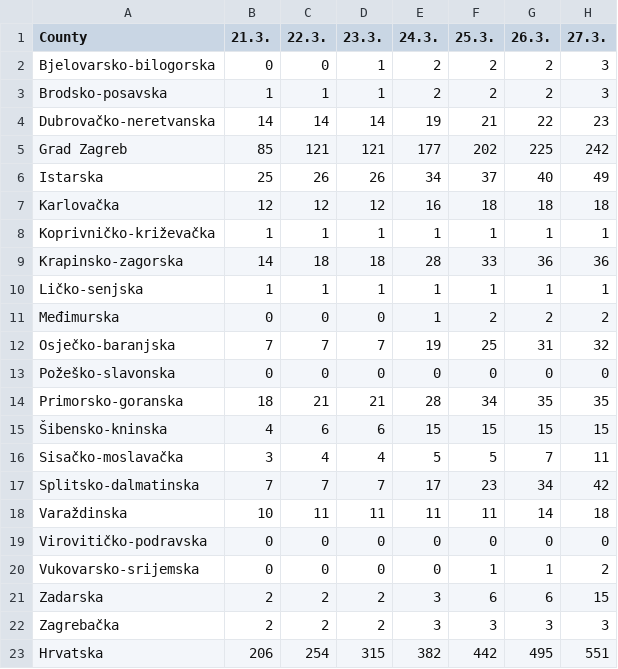
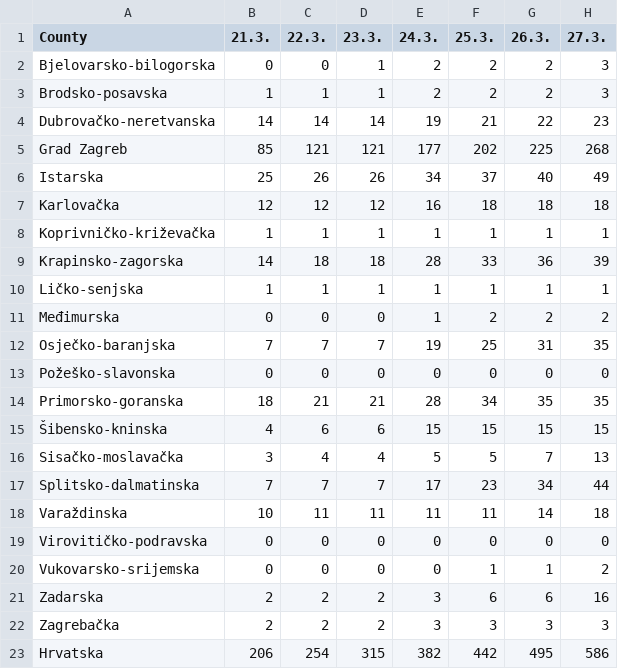
Before and after one commit to viborccom/data, a CSV file: covid-19/croatia/time-series-counties.csv, drawn as a sheet.

Commit message:
March 27, evening update

```diff
--- a/covid-19/croatia/time-series-counties.csv
+++ b/covid-19/croatia/time-series-counties.csv
@@ -4,3 +4,3 @@ Brodsko-posavska,	1,1,1,2,2,2,3
 Dubrovačko-neretvanska,	14,14,14,19,21,22,23
-Grad Zagreb,	85,121,121,177,202,225,242
+Grad Zagreb,	85,121,121,177,202,225,268
 Istarska,	25,26,26,34,37,40,49
@@ -8,6 +8,6 @@ Karlovačka,	12,12,12,16,18,18,18
 Koprivničko-križevačka,	1,1,1,1,1,1,1
-Krapinsko-zagorska,	14,18,18,28,33,36,36
+Krapinsko-zagorska,	14,18,18,28,33,36,39
 Ličko-senjska,	1,1,1,1,1,1,1
 Međimurska,	0,0,0,1,2,2,2
-Osječko-baranjska,	7,7,7,19,25,31,32
+Osječko-baranjska,	7,7,7,19,25,31,35
 Požeško-slavonska,	0,0,0,0,0,0,0
@@ -15,4 +15,4 @@ Primorsko-goranska,	18,21,21,28,34,35,35
 Šibensko-kninska,	4,6,6,15,15,15,15
-Sisačko-moslavačka,	3,4,4,5,5,7,11
-Splitsko-dalmatinska,	7,7,7,17,23,34,42
+Sisačko-moslavačka,	3,4,4,5,5,7,13
+Splitsko-dalmatinska,	7,7,7,17,23,34,44
 Varaždinska,	10,11,11,11,11,14,18
@@ -20,4 +20,4 @@ Virovitičko-podravska,	0,0,0,0,0,0,0
 Vukovarsko-srijemska,	0,0,0,0,1,1,2
-Zadarska,	2,2,2,3,6,6,15
+Zadarska,	2,2,2,3,6,6,16
 Zagrebačka,	2,2,2,3,3,3,3
-Hrvatska,206,254,315,382,442,495,551
+Hrvatska,206,254,315,382,442,495,586
```
